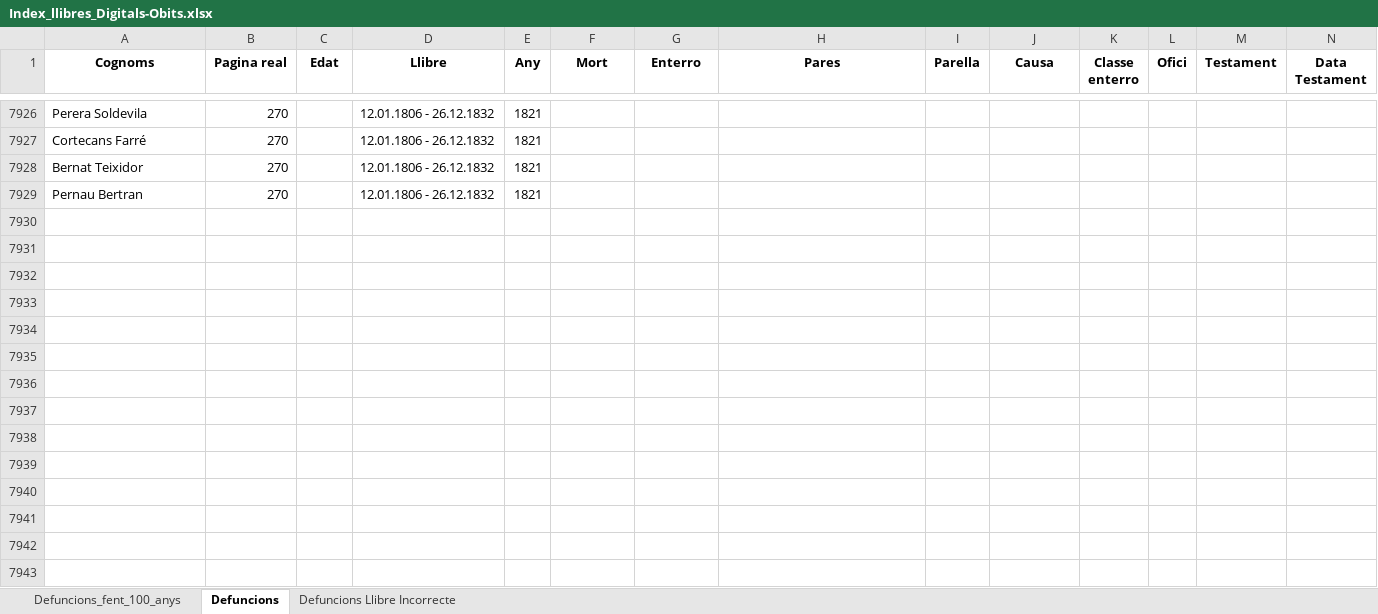
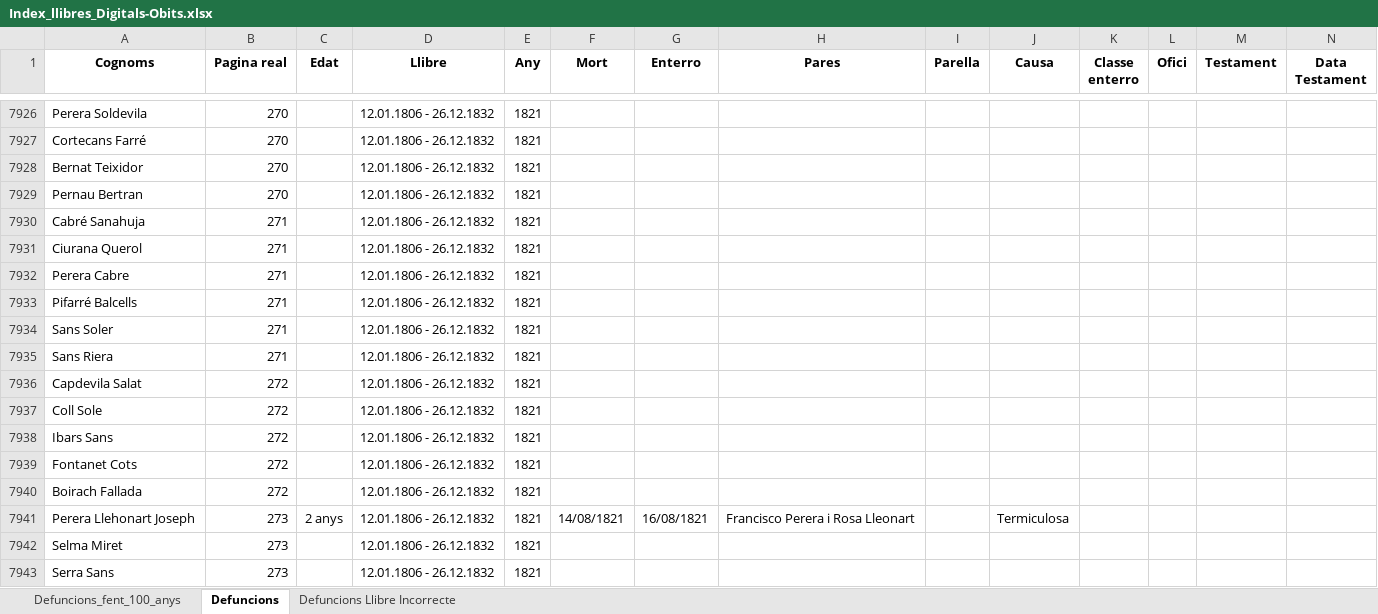
Before and after one commit to arbreFamiliar/DadesGenerals, an Excel workbook: Bisbats/Catalunya/Tarragona/Arbeca/Sacraments/Obits/Excel/Index_llibres_Digitals-Obits.xlsx, sheet Defuncions, drawn as a sheet; only a part is shown, gaps mark what is left out; values as stored, in another font and other column widths than the file's, no borders; the diff covers the shown part only; the diff names each change by its address in the sheet, - before the commit and + after, or states it on an @@ line.

Commit message:
afegits bonits arbeca

```diff
--- a/Bisbats/Catalunya/Tarragona/Arbeca/Sacraments/Obits/Excel/Index_llibres_Digitals-Obits.xlsx (sheet Defuncions)
+++ b/Bisbats/Catalunya/Tarragona/Arbeca/Sacraments/Obits/Excel/Index_llibres_Digitals-Obits.xlsx (sheet Defuncions)
-row 7930: (empty)
+row 7930: Cabré Sanahuja | 271 |  | 12.01.1806 - 26.12.1832 | 1821
-row 7931: (empty)
+row 7931: Ciurana Querol | 271 |  | 12.01.1806 - 26.12.1832 | 1821
-row 7932: (empty)
+row 7932: Perera Cabre | 271 |  | 12.01.1806 - 26.12.1832 | 1821
-row 7933: (empty)
+row 7933: Pifarré Balcells | 271 |  | 12.01.1806 - 26.12.1832 | 1821
-row 7934: (empty)
+row 7934: Sans Soler | 271 |  | 12.01.1806 - 26.12.1832 | 1821
-row 7935: (empty)
+row 7935: Sans Riera | 271 |  | 12.01.1806 - 26.12.1832 | 1821
-row 7936: (empty)
+row 7936: Capdevila Salat | 272 |  | 12.01.1806 - 26.12.1832 | 1821
-row 7937: (empty)
+row 7937: Coll Sole | 272 |  | 12.01.1806 - 26.12.1832 | 1821
-row 7938: (empty)
+row 7938: Ibars Sans | 272 |  | 12.01.1806 - 26.12.1832 | 1821
-row 7939: (empty)
+row 7939: Fontanet Cots | 272 |  | 12.01.1806 - 26.12.1832 | 1821
-row 7940: (empty)
+row 7940: Boirach Fallada | 272 |  | 12.01.1806 - 26.12.1832 | 1821
-row 7941: (empty)
+row 7941: Perera Llehonart Joseph | 273 | 2 anys | 12.01.1806 - 26.12.1832 | 1821 | 14/08/1821 | 16/08/1821 | Francisco Perera i Rosa Lleonart |  | Termiculosa
-row 7942: (empty)
+row 7942: Selma Miret | 273 |  | 12.01.1806 - 26.12.1832 | 1821
-row 7943: (empty)
+row 7943: Serra Sans | 273 |  | 12.01.1806 - 26.12.1832 | 1821
```
Also changed, not shown: 133 edited cells elsewhere in this sheet.
